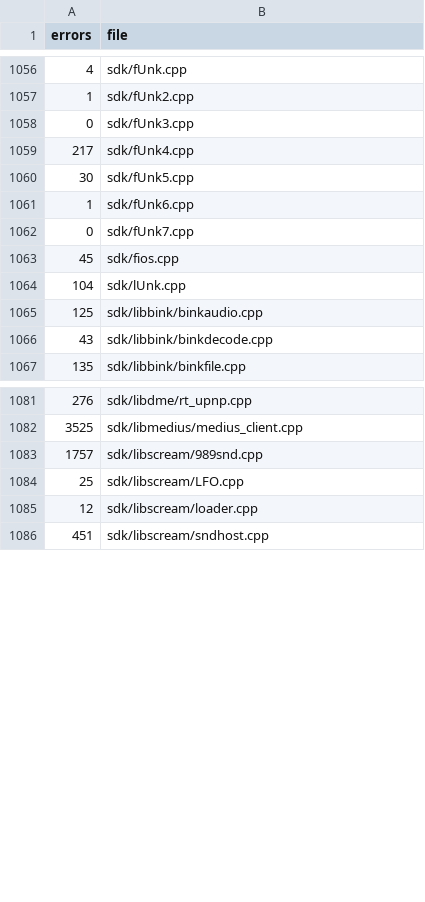
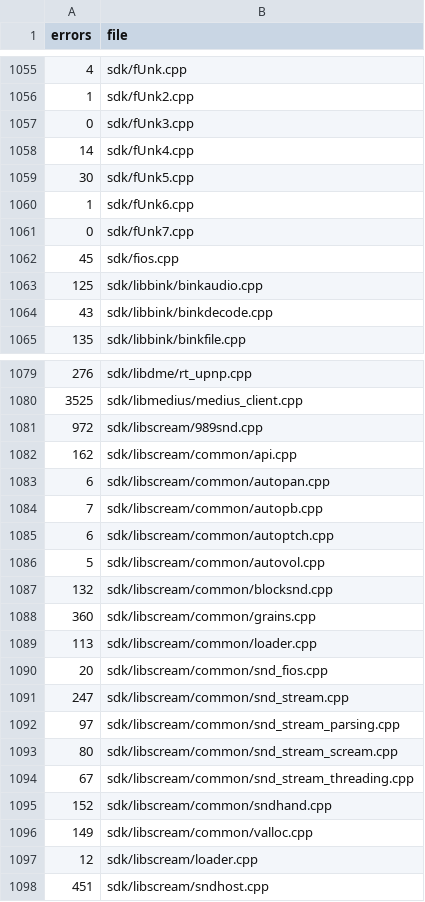
Before and after one commit to Clou67/thedecompfromhell, a TSV file: ERRORS.tsv, drawn as a sheet; only a part is shown, gaps mark what is left out; the diff covers the shown part only.

```diff
--- a/ERRORS.tsv
+++ b/ERRORS.tsv
@@ -1058,3 +1057,3 @@ errors	file
 0	sdk/fUnk3.cpp
-217	sdk/fUnk4.cpp
+14	sdk/fUnk4.cpp
 30	sdk/fUnk5.cpp
@@ -1063,3 +1062,2 @@ errors	file
 45	sdk/fios.cpp
-104	sdk/lUnk.cpp
 125	sdk/libbink/binkaudio.cpp
@@ -1082,4 +1080,18 @@ errors	file
 3525	sdk/libmedius/medius_client.cpp
-1757	sdk/libscream/989snd.cpp
-25	sdk/libscream/LFO.cpp
+972	sdk/libscream/989snd.cpp
+162	sdk/libscream/common/api.cpp
+6	sdk/libscream/common/autopan.cpp
+7	sdk/libscream/common/autopb.cpp
+6	sdk/libscream/common/autoptch.cpp
+5	sdk/libscream/common/autovol.cpp
+132	sdk/libscream/common/blocksnd.cpp
+360	sdk/libscream/common/grains.cpp
+113	sdk/libscream/common/loader.cpp
+20	sdk/libscream/common/snd_fios.cpp
+247	sdk/libscream/common/snd_stream.cpp
+97	sdk/libscream/common/snd_stream_parsing.cpp
+80	sdk/libscream/common/snd_stream_scream.cpp
+67	sdk/libscream/common/snd_stream_threading.cpp
+152	sdk/libscream/common/sndhand.cpp
+149	sdk/libscream/common/valloc.cpp
 12	sdk/libscream/loader.cpp
```
Also changed, not shown: 2 removed rows elsewhere in this file, tools/overrides.tsv, 30 other files.
